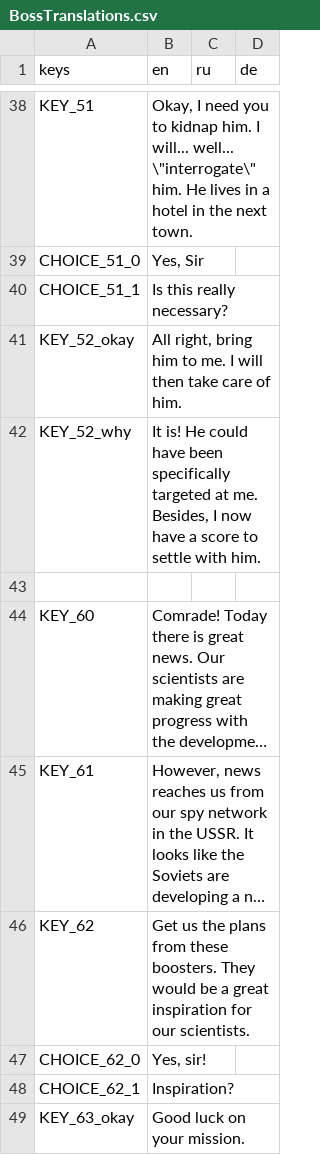
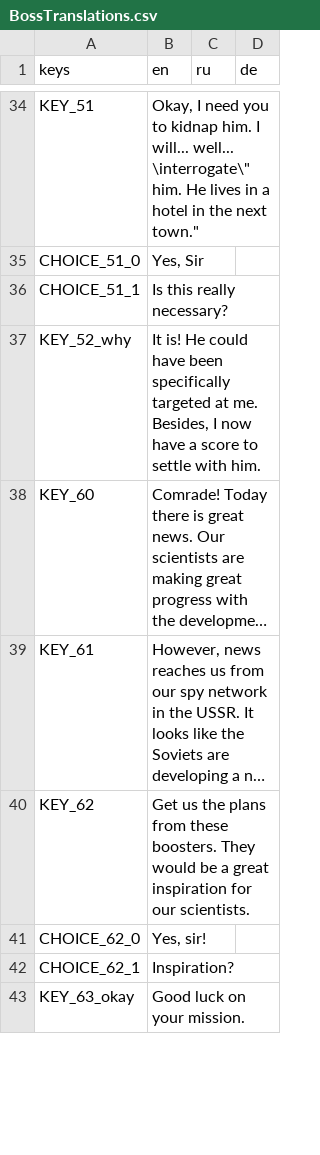
Before and after one commit to NimbleBeasts/NbMoonshot, a CSV file: Translations/NPC/BossTranslations.csv, drawn as a sheet; only a part is shown, gaps mark what is left out; long unchanged cells end in …; removed rows and columns are numbered as before the commit, all else as after; the diff covers the shown part only; the diff names each change by its address in the sheet, - before the commit and + after, or states it on an @@ line.

```diff
--- a/Translations/NPC/BossTranslations.csv
+++ b/Translations/NPC/BossTranslations.csv
-B34 (en): …will... well... \"interrogate\" him. He lives in a hotel in the next town.
+B34 (en): …will... well... \interrogate\" him. He lives in a hotel in the next town."
@@ row 41 moved to row 33: KEY_52_okay @@
-row 43: (empty)
```
Also changed, not shown: 16 added rows, 10 removed rows, 6 moved rows and 8 edited cells elsewhere in this file, 2 other files.
